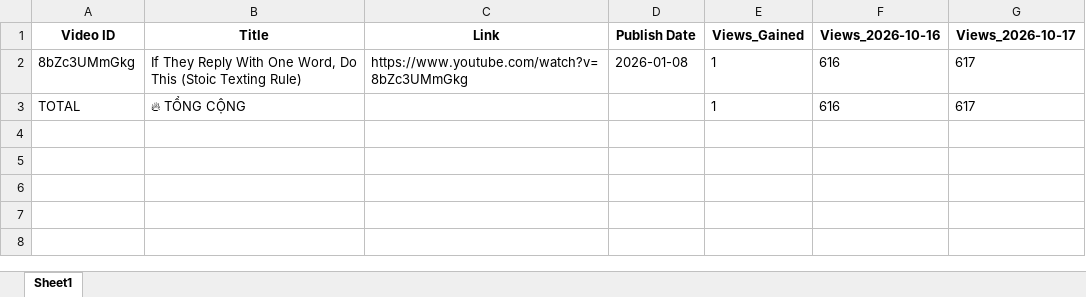
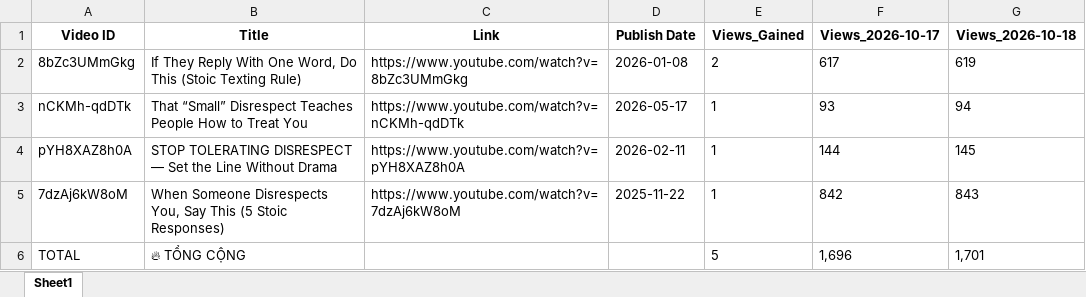
Before and after one commit to queen10022004-create/daily-views, an Excel workbook: report_views_increased.xlsx, sheet Sheet1, drawn as a sheet; values as stored, in another font and other column widths than the file's, no borders; removed rows and columns are numbered as before the commit, all else as after; the diff names each change by its address in the sheet, - before the commit and + after, or states it on an @@ line.

```diff
--- a/report_views_increased.xlsx (sheet Sheet1)
+++ b/report_views_increased.xlsx (sheet Sheet1)
-column F (Views_2026-10-16), rows 2-3: 616 | 616
+column G (Views_2026-10-18), row 2: 619; row 6: 1,701
-E2 (Views_Gained): 1
+E2 (Views_Gained): 2
+row 3: nCKMh-qdDTk | That “Small” Disrespect Teaches People How to Treat You | https://www.youtube.com/watch?v=nCKMh-qdDTk | 2026-05-17 | 1 | 93 | 94
+row 4: pYH8XAZ8h0A | STOP TOLERATING DISRESPECT — Set the Line Without Drama | https://www.youtube.com/watch?v=pYH8XAZ8h0A | 2026-02-11 | 1 | 144 | 145
+row 5: 7dzAj6kW8oM | When Someone Disrespects You, Say This (5 Stoic Responses) | https://www.youtube.com/watch?v=7dzAj6kW8oM | 2025-11-22 | 1 | 842 | 843
-E6 (Views_Gained): 1
+E6 (Views_Gained): 5
-F6 (Views_2026-10-17): 617
+F6 (Views_2026-10-17): 1,696
```
Also changed, not shown: history_stoicether.xlsx.
